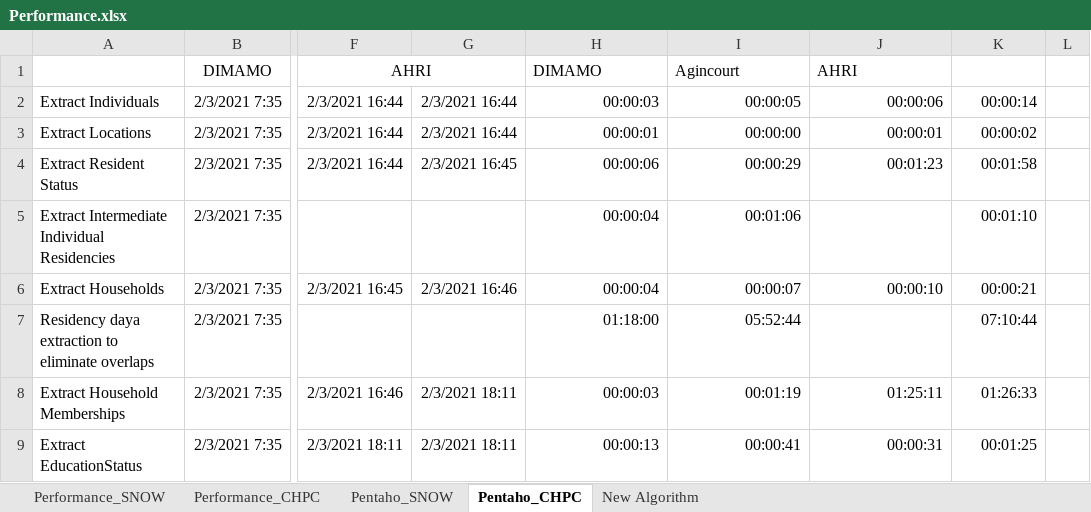
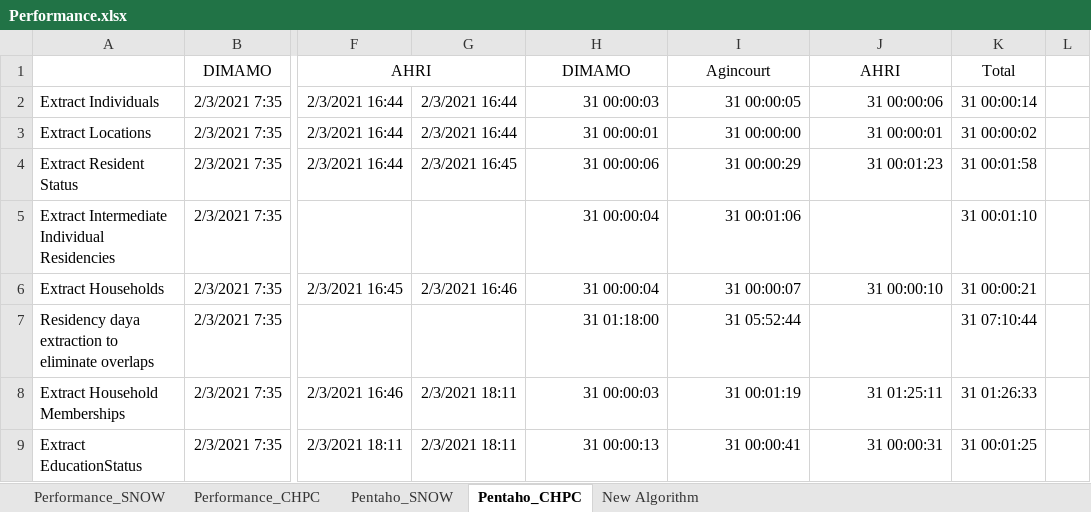
Before and after one commit to SAPRIN-MRC/SaprinJulia, an Excel workbook: src/Performance.xlsx, sheet Pentaho_CHPC, drawn as a sheet; only a part is shown, gaps mark what is left out; values as stored, in another font and other column widths than the file's, no borders; the diff covers the shown part only; the diff names each change by its address in the sheet, - before the commit and + after, or states it on an @@ line.

```diff
--- a/src/Performance.xlsx (sheet Pentaho_CHPC)
+++ b/src/Performance.xlsx (sheet Pentaho_CHPC)
-H1:J1 alignment: left
+H1:J1 alignment: center
-K1: (empty)
+K1: Total
-H2: 00:00:03
+H2: 31 00:00:03
-I2: 00:00:05
+I2: 31 00:00:05
-J2: 00:00:06
+J2: 31 00:00:06
-K2: 00:00:14
+K2: 31 00:00:14
-H3: 00:00:01
+H3: 31 00:00:01
-I3: 00:00:00
+I3: 31 00:00:00
-J3: 00:00:01
+J3: 31 00:00:01
-K3: 00:00:02
+K3: 31 00:00:02
-H4: 00:00:06
+H4: 31 00:00:06
-I4: 00:00:29
+I4: 31 00:00:29
-J4: 00:01:23
+J4: 31 00:01:23
-K4: 00:01:58
+K4: 31 00:01:58
-H5:H6: 00:00:04
+H5:H6: 31 00:00:04
-I5: 00:01:06
+I5: 31 00:01:06
-K5: 00:01:10
+K5: 31 00:01:10
-I6: 00:00:07
+I6: 31 00:00:07
-J6: 00:00:10
+J6: 31 00:00:10
-K6: 00:00:21
+K6: 31 00:00:21
-H7: 01:18:00
+H7: 31 01:18:00
-I7: 05:52:44
+I7: 31 05:52:44
-K7: 07:10:44
+K7: 31 07:10:44
-H8: 00:00:03
+H8: 31 00:00:03
-I8: 00:01:19
+I8: 31 00:01:19
-J8: 01:25:11
+J8: 31 01:25:11
-K8: 01:26:33
+K8: 31 01:26:33
-H9: 00:00:13
+H9: 31 00:00:13
-I9: 00:00:41
+I9: 31 00:00:41
-J9: 00:00:31
+J9: 31 00:00:31
-K9: 00:01:25
+K9: 31 00:01:25
```
Also changed, not shown: 18 added rows, 4 removed rows and 112 edited cells elsewhere in this sheet, sheet Performance_SNOW, sheet Pentaho_SNOW, 11 other files.
